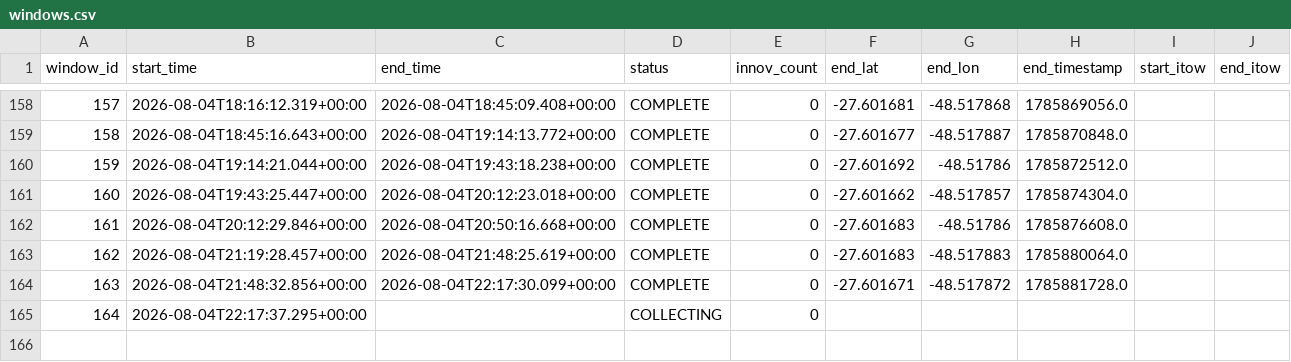
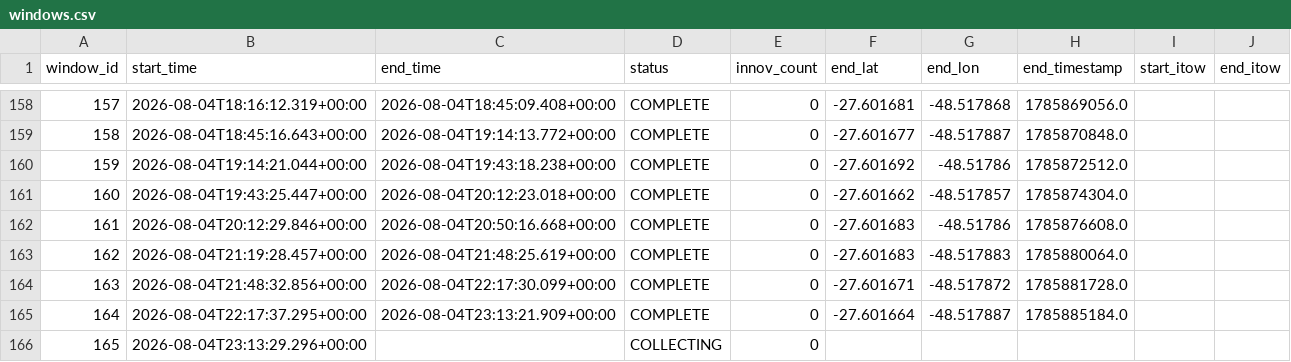
Before and after one commit to iandownie07/buoy-data, a CSV file: windows.csv, drawn as a sheet; only a part is shown, gaps mark what is left out; addresses are those after the commit; the diff names each change by its address in the sheet, - before the commit and + after, or states it on an @@ line.

```diff
--- a/windows.csv
+++ b/windows.csv
+row 165: 164 | 2026-08-04T22:17:37.295+00:00 | 2026-08-04T23:13:21.909+00:00 | COMPLETE | 0 | -27.601664 | -48.517887 | 1785885184.0
@@ column A (window_id) renumbered from row 166 down @@
-B166 (start_time): 2026-08-04T22:17:37.295+00:00
+B166 (start_time): 2026-08-04T23:13:29.296+00:00
```
Also changed, not shown: power_history.csv, wave_bands.csv, 2 other files.
